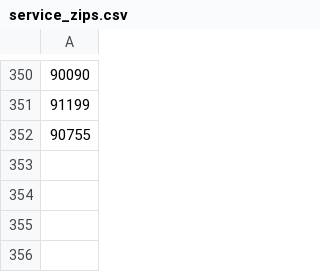
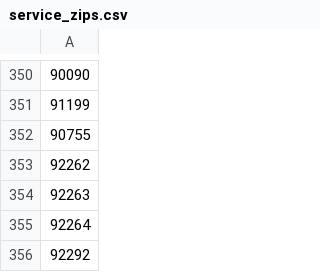
Before and after one commit to nbolt/hostwise-web, a CSV file: db/data/service_zips.csv, drawn as a sheet; only a part is shown, gaps mark what is left out; the diff names each change by its address in the sheet, - before the commit and + after, or states it on an @@ line.

Commit message:
Update serviced zips.

```diff
--- a/db/data/service_zips.csv
+++ b/db/data/service_zips.csv
+row 353: 92262
+row 354: 92263
+row 355: 92264
+row 356: 92292
```
